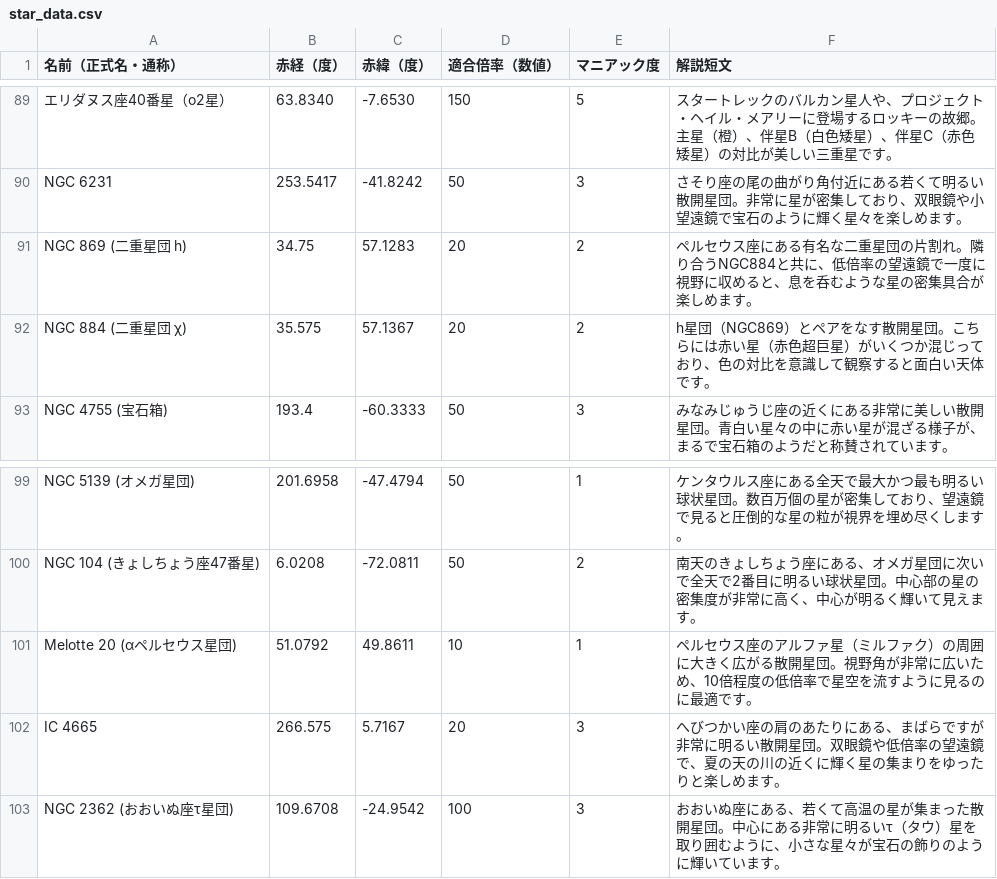
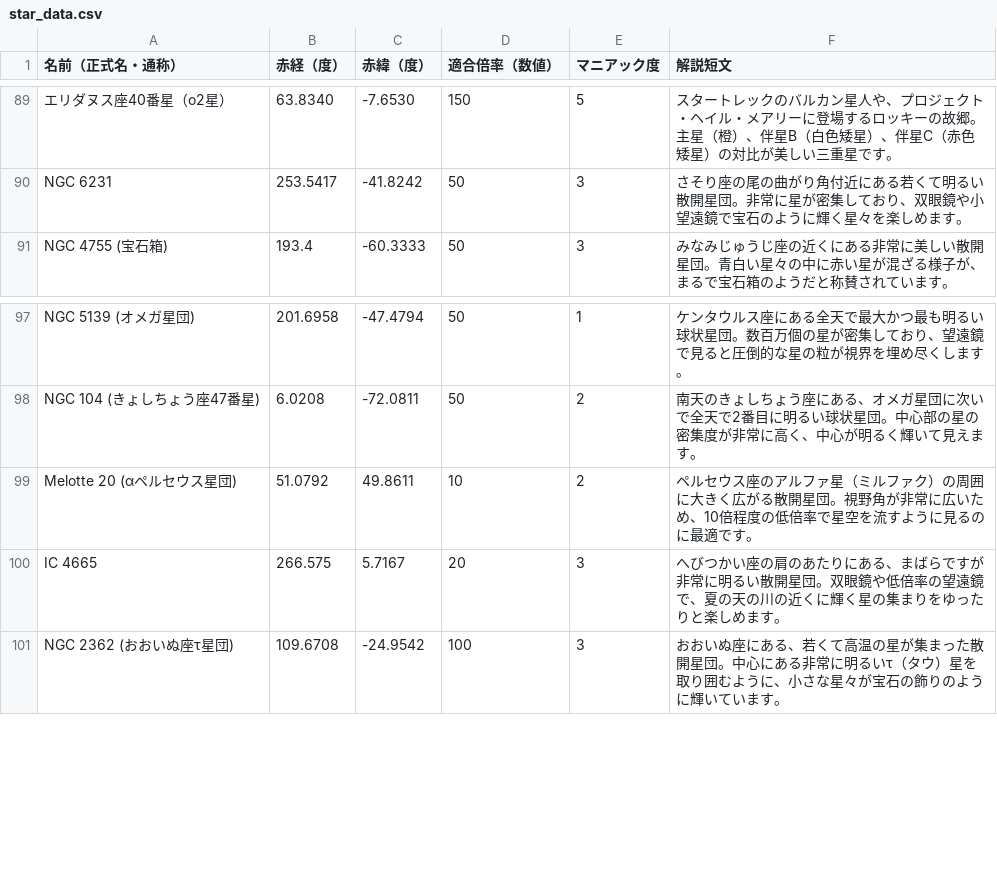
Before and after one commit to mitake-h/MillionSkyStarData, a CSV file: star_data.csv, drawn as a sheet; only a part is shown, gaps mark what is left out; removed rows and columns are numbered as before the commit, all else as after; the diff covers the shown part only; the diff names each change by its address in the sheet, - before the commit and + after, or states it on an @@ line.

```diff
--- a/star_data.csv
+++ b/star_data.csv
-row 91: NGC 869 (二重星団 h) | 34.75 | 57.1283 | 20 | 2 | ペルセウス座にある有名な二重星団の片割れ。隣り合うNGC884と共に、低倍率の望遠鏡で一度に視野に収めると、息を呑むような星の密集具合が楽しめます。
-row 92: NGC 884 (二重星団 χ) | 35.575 | 57.1367 | 20 | 2 | h星団（NGC869）とペアをなす散開星団。こちらには赤い星（赤色超巨星）がいくつか混じっており、色の対比を意識して観察すると面白い天体です。
-E99 (マニアック度): 1
+E99 (マニアック度): 2
```
Also changed, not shown: 26 added rows and 1 edited cell elsewhere in this file.
